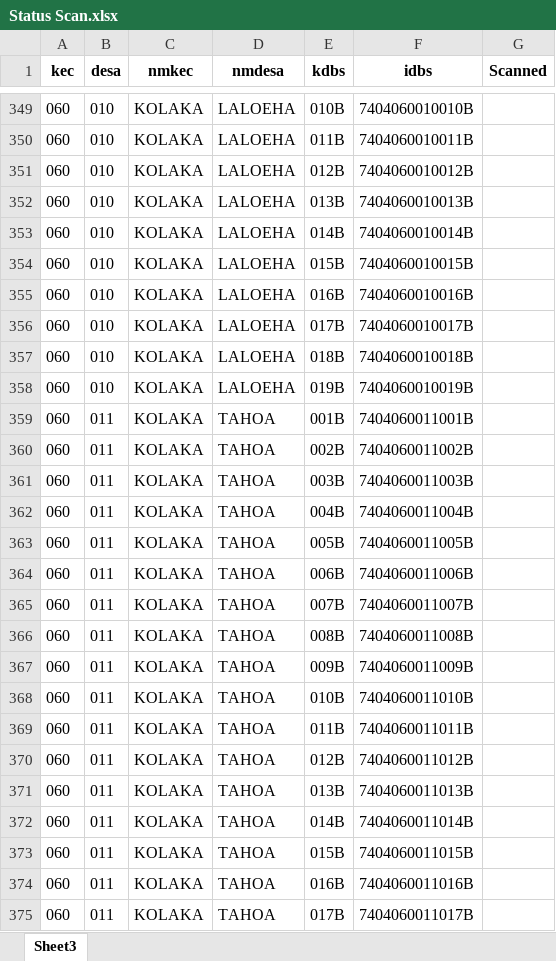
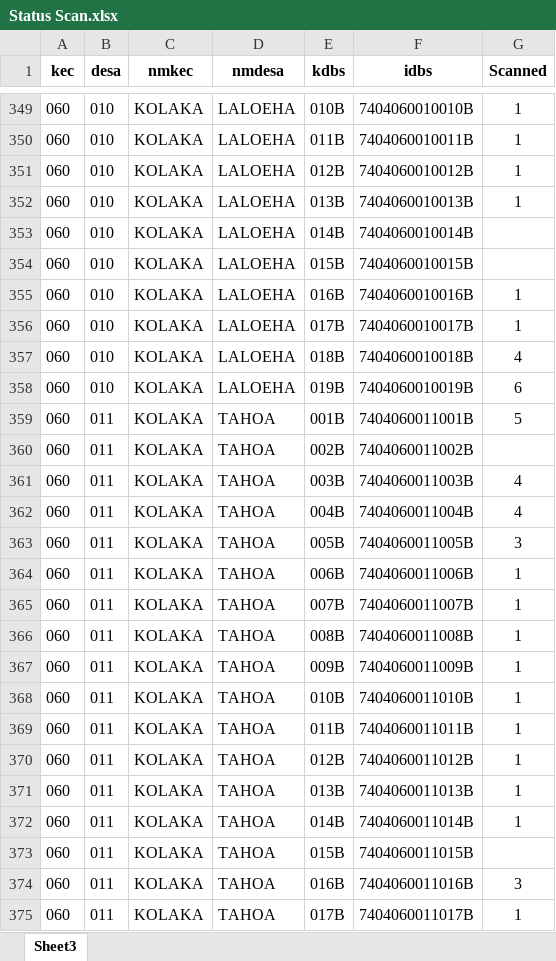
Before and after one commit to statistician7741/ocr-peta, an Excel workbook: Status Scan.xlsx, sheet Sheet3, drawn as a sheet; only a part is shown, gaps mark what is left out; values as stored, in another font and other column widths than the file's, no borders; conditional formats and table styles not drawn; the diff covers the shown part only; the diff names each change by its address in the sheet, - before the commit and + after, or states it on an @@ line.

```diff
--- a/Status Scan.xlsx (sheet Sheet3)
+++ b/Status Scan.xlsx (sheet Sheet3)
-G349:G352 (Scanned): (empty)
+G349:G352 (Scanned): 1
-G355:G356 (Scanned): (empty)
+G355:G356 (Scanned): 1
-G357 (Scanned): (empty)
+G357 (Scanned): 4
-G358 (Scanned): (empty)
+G358 (Scanned): 6
-G359 (Scanned): (empty)
+G359 (Scanned): 5
-G361:G362 (Scanned): (empty)
+G361:G362 (Scanned): 4
-G363 (Scanned): (empty)
+G363 (Scanned): 3
-G364:G372 (Scanned): (empty)
+G364:G372 (Scanned): 1
-G374 (Scanned): (empty)
+G374 (Scanned): 3
-G375 (Scanned): (empty)
+G375 (Scanned): 1
```
Also changed, not shown: 481 edited cells elsewhere in this sheet.
